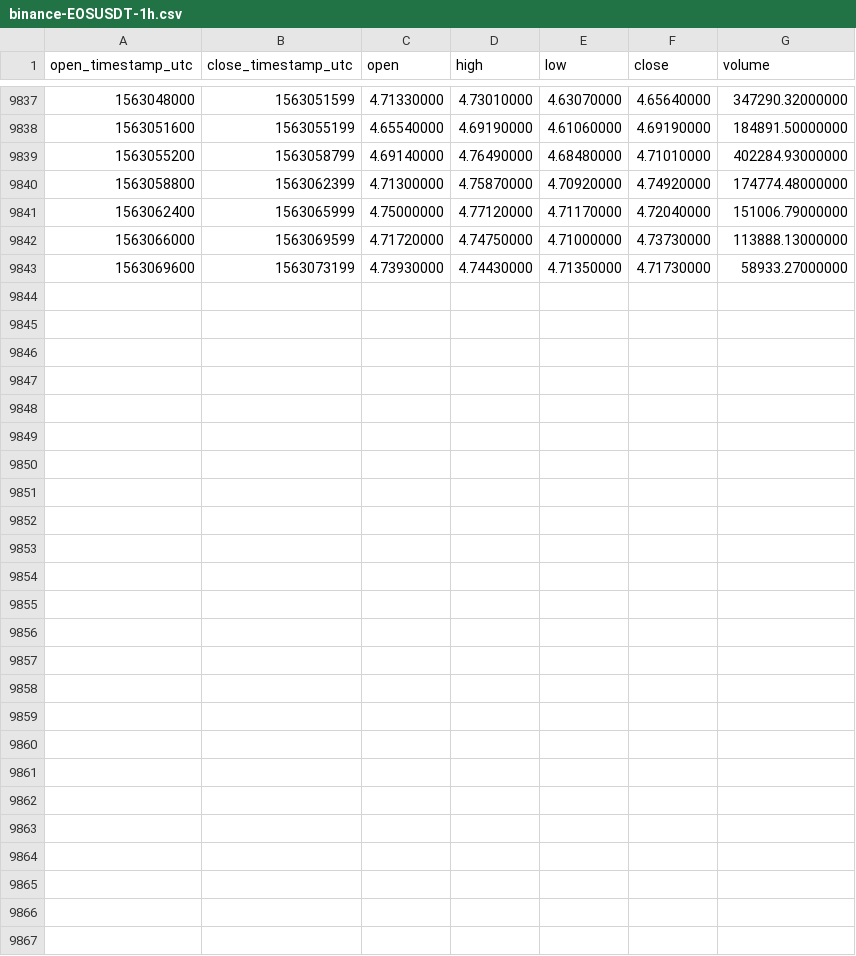
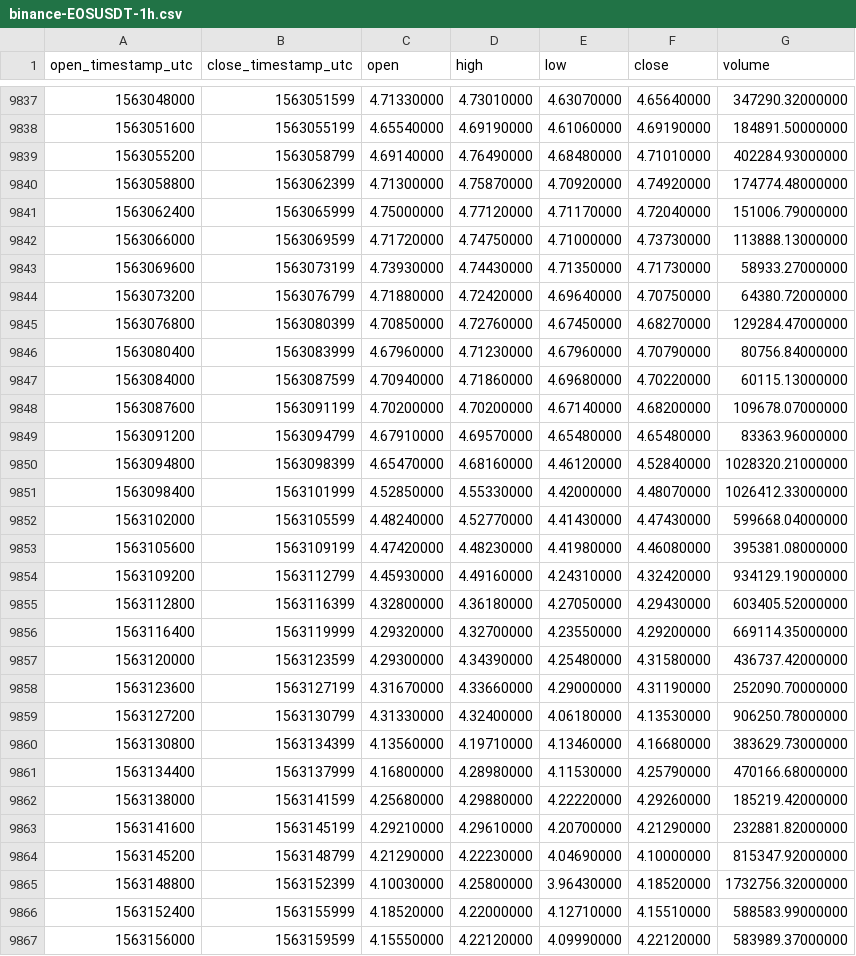
Before and after one commit to cryptobigbro/binance-EOSUSDT, a CSV file: binance-EOSUSDT-1h.csv, drawn as a sheet; only a part is shown, gaps mark what is left out; the diff names each change by its address in the sheet, - before the commit and + after, or states it on an @@ line.

Commit message:
Update OHLCV data.

```diff
--- a/binance-EOSUSDT-1h.csv
+++ b/binance-EOSUSDT-1h.csv
+row 9844: 1563073200 | 1563076799 | 4.71880000 | 4.72420000 | 4.69640000 | 4.70750000 | 64380.72000000
+row 9845: 1563076800 | 1563080399 | 4.70850000 | 4.72760000 | 4.67450000 | 4.68270000 | 129284.47000000
+row 9846: 1563080400 | 1563083999 | 4.67960000 | 4.71230000 | 4.67960000 | 4.70790000 | 80756.84000000
+row 9847: 1563084000 | 1563087599 | 4.70940000 | 4.71860000 | 4.69680000 | 4.70220000 | 60115.13000000
+row 9848: 1563087600 | 1563091199 | 4.70200000 | 4.70200000 | 4.67140000 | 4.68200000 | 109678.07000000
+row 9849: 1563091200 | 1563094799 | 4.67910000 | 4.69570000 | 4.65480000 | 4.65480000 | 83363.96000000
+row 9850: 1563094800 | 1563098399 | 4.65470000 | 4.68160000 | 4.46120000 | 4.52840000 | 1028320.21000000
+row 9851: 1563098400 | 1563101999 | 4.52850000 | 4.55330000 | 4.42000000 | 4.48070000 | 1026412.33000000
+row 9852: 1563102000 | 1563105599 | 4.48240000 | 4.52770000 | 4.41430000 | 4.47430000 | 599668.04000000
+row 9853: 1563105600 | 1563109199 | 4.47420000 | 4.48230000 | 4.41980000 | 4.46080000 | 395381.08000000
+row 9854: 1563109200 | 1563112799 | 4.45930000 | 4.49160000 | 4.24310000 | 4.32420000 | 934129.19000000
+row 9855: 1563112800 | 1563116399 | 4.32800000 | 4.36180000 | 4.27050000 | 4.29430000 | 603405.52000000
+row 9856: 1563116400 | 1563119999 | 4.29320000 | 4.32700000 | 4.23550000 | 4.29200000 | 669114.35000000
+row 9857: 1563120000 | 1563123599 | 4.29300000 | 4.34390000 | 4.25480000 | 4.31580000 | 436737.42000000
+row 9858: 1563123600 | 1563127199 | 4.31670000 | 4.33660000 | 4.29000000 | 4.31190000 | 252090.70000000
+row 9859: 1563127200 | 1563130799 | 4.31330000 | 4.32400000 | 4.06180000 | 4.13530000 | 906250.78000000
+row 9860: 1563130800 | 1563134399 | 4.13560000 | 4.19710000 | 4.13460000 | 4.16680000 | 383629.73000000
+row 9861: 1563134400 | 1563137999 | 4.16800000 | 4.28980000 | 4.11530000 | 4.25790000 | 470166.68000000
+row 9862: 1563138000 | 1563141599 | 4.25680000 | 4.29880000 | 4.22220000 | 4.29260000 | 185219.42000000
+row 9863: 1563141600 | 1563145199 | 4.29210000 | 4.29610000 | 4.20700000 | 4.21290000 | 232881.82000000
+row 9864: 1563145200 | 1563148799 | 4.21290000 | 4.22230000 | 4.04690000 | 4.10000000 | 815347.92000000
+row 9865: 1563148800 | 1563152399 | 4.10030000 | 4.25800000 | 3.96430000 | 4.18520000 | 1732756.32000000
+row 9866: 1563152400 | 1563155999 | 4.18520000 | 4.22000000 | 4.12710000 | 4.15510000 | 588583.99000000
+row 9867: 1563156000 | 1563159599 | 4.15550000 | 4.22120000 | 4.09990000 | 4.22120000 | 583989.37000000
```
Also changed, not shown: binance-EOSUSDT-1d.csv.
